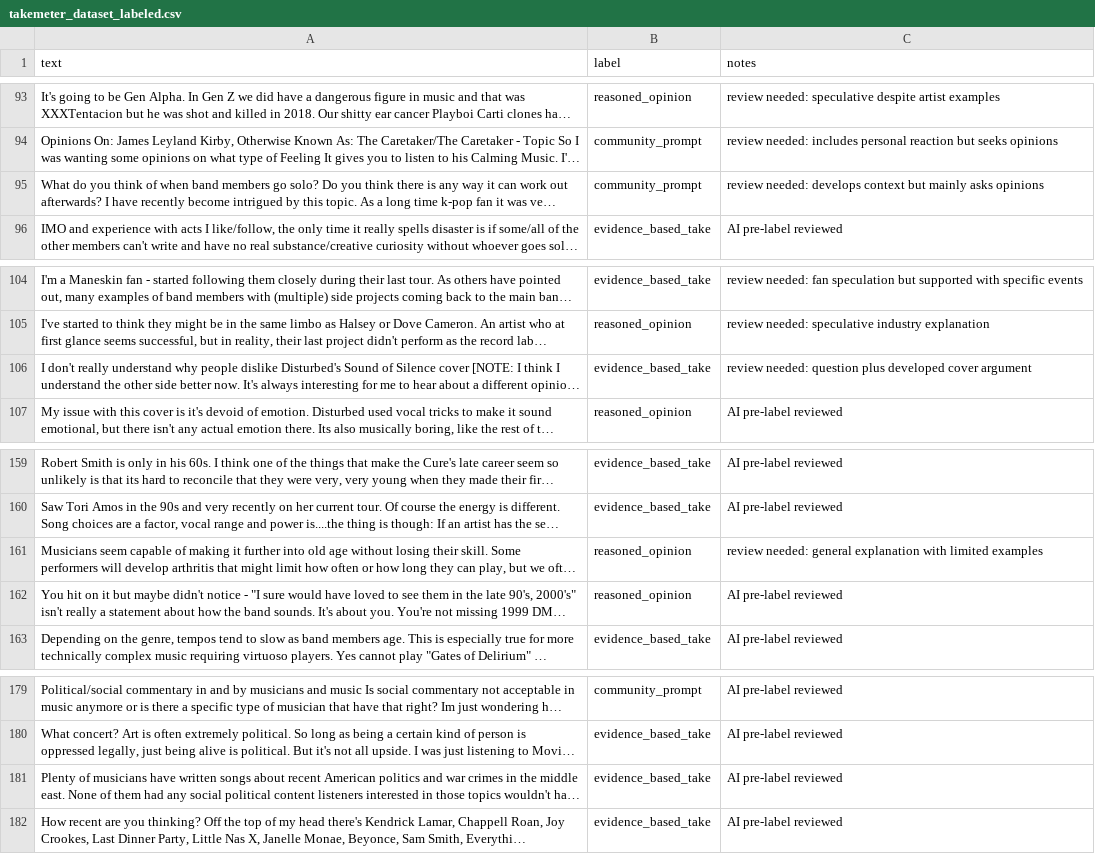
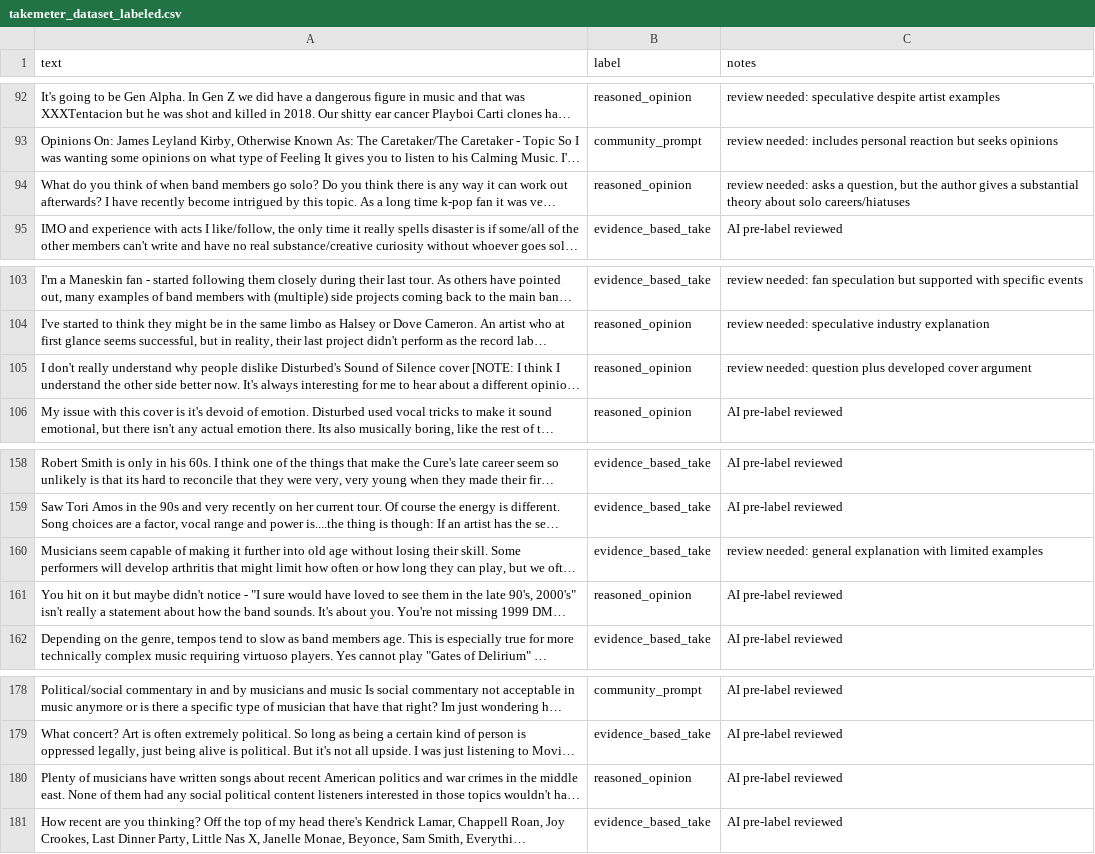
Before and after one commit to thanh-cnguyen/ai201-project3-takemeter, a CSV file: takemeter_dataset_labeled.csv, drawn as a sheet; only a part is shown, gaps mark what is left out; long unchanged cells end in …; addresses are those after the commit; the diff covers the shown part only; the diff names each change by its address in the sheet, - before the commit and + after, or states it on an @@ line.

```diff
--- a/takemeter_dataset_labeled.csv
+++ b/takemeter_dataset_labeled.csv
-B94 (label): community_prompt
+B94 (label): reasoned_opinion
-C94 (notes): review needed: develops context but mainly asks opinions
+C94 (notes): review needed: asks a question, but the author gives a substantial theory about solo careers/hiatuses
-B105 (label): evidence_based_take
+B105 (label): reasoned_opinion
-B160 (label): reasoned_opinion
+B160 (label): evidence_based_take
-B180 (label): evidence_based_take
+B180 (label): reasoned_opinion
```
Also changed, not shown: 2 added rows, 2 removed rows and 5 edited cells elsewhere in this file.
